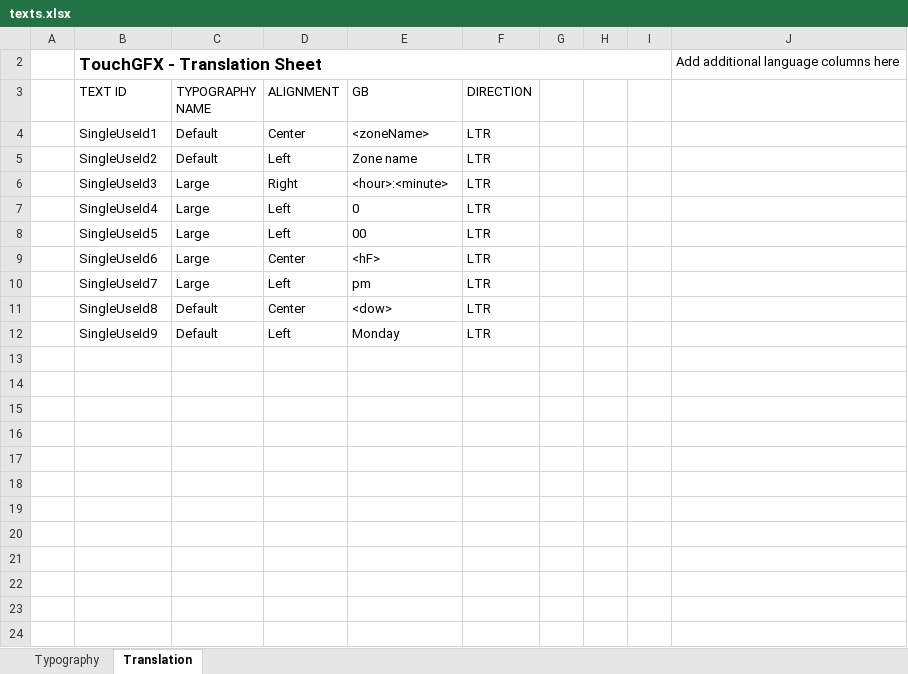
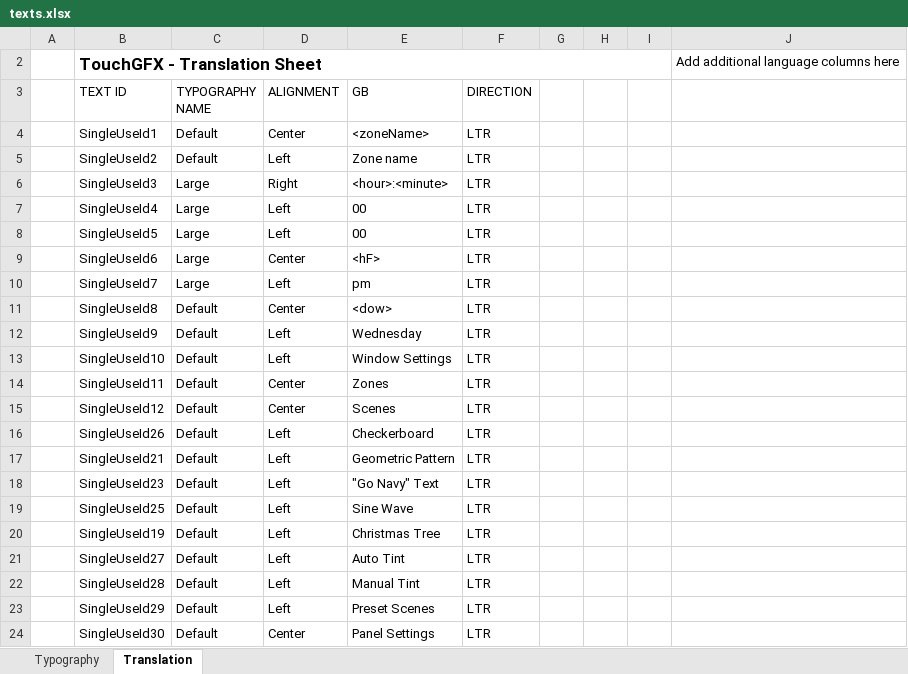
Before and after one commit to RuslanDiachenko/stm32TouchGFX, an Excel workbook: switch_touchgfx/TouchGFX/assets/texts/texts.xlsx, sheet Translation, drawn as a sheet; values as stored, in another font and other column widths than the file's, no borders; table styles not drawn; the diff names each change by its address in the sheet, - before the commit and + after, or states it on an @@ line.

Commit message:
Added windows settings, panel settings screens, added animation between screens.

```diff
--- a/switch_touchgfx/TouchGFX/assets/texts/texts.xlsx (sheet Translation)
+++ b/switch_touchgfx/TouchGFX/assets/texts/texts.xlsx (sheet Translation)
-E7 (GB): 0
+E7 (GB): 00
-E12 (GB): Monday
+E12 (GB): Wednesday
+row 13:  | SingleUseId10 | Default | Left | Window Settings | LTR
+row 14:  | SingleUseId11 | Default | Center | Zones | LTR
+row 15:  | SingleUseId12 | Default | Center | Scenes | LTR
+row 16:  | SingleUseId26 | Default | Left | Checkerboard | LTR
+row 17:  | SingleUseId21 | Default | Left | Geometric Pattern | LTR
+row 18:  | SingleUseId23 | Default | Left | "Go Navy" Text | LTR
+row 19:  | SingleUseId25 | Default | Left | Sine Wave | LTR
+row 20:  | SingleUseId19 | Default | Left | Christmas Tree | LTR
+row 21:  | SingleUseId27 | Default | Left | Auto Tint | LTR
+row 22:  | SingleUseId28 | Default | Left | Manual Tint | LTR
+row 23:  | SingleUseId29 | Default | Left | Preset Scenes | LTR
+row 24:  | SingleUseId30 | Default | Center | Panel Settings | LTR
```
Also changed, not shown: 46 other files.
